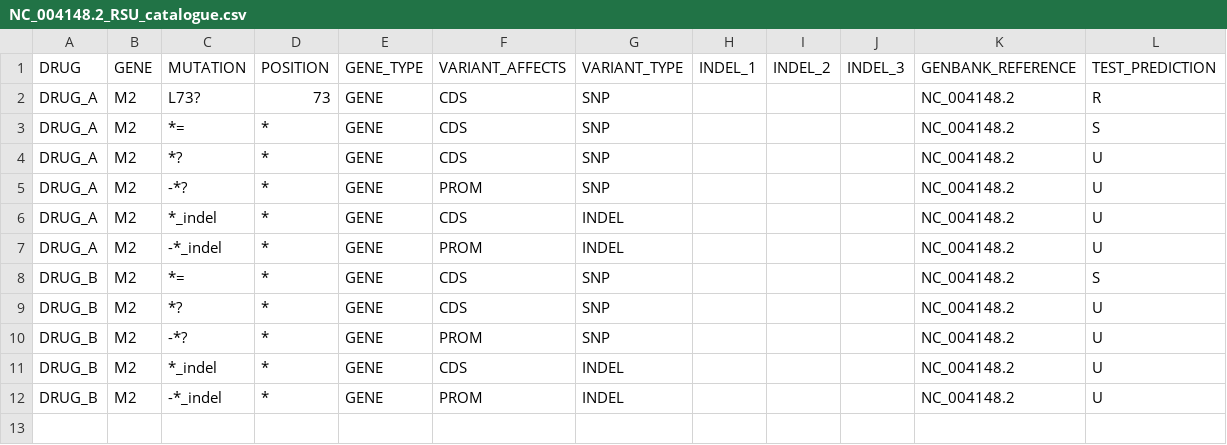
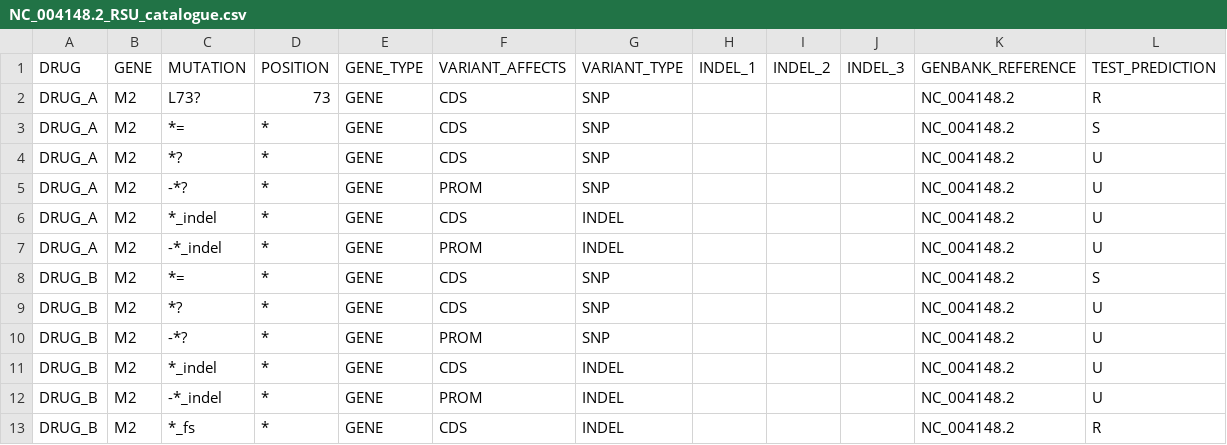
Before and after one commit to oxfordmmm/piezo, a CSV file: config/NC_004148.2_RSU_catalogue.csv, drawn as a sheet; the diff names each change by its address in the sheet, - before the commit and + after, or states it on an @@ line.

Commit message:
added more unit tests

```diff
--- a/config/NC_004148.2_RSU_catalogue.csv
+++ b/config/NC_004148.2_RSU_catalogue.csv
+row 13: DRUG_B | M2 | *_fs | * | GENE | CDS | INDEL |  |  |  | NC_004148.2 | R
```
Also changed, not shown: 2 other files.
